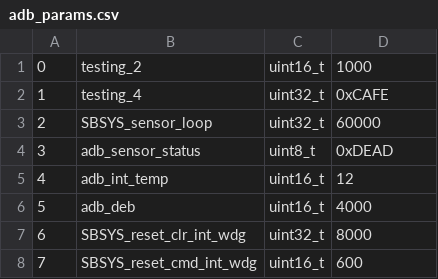
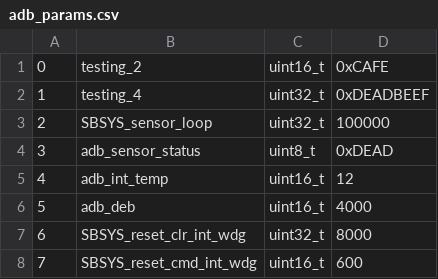
Before and after one commit to ErikMekkes/PQ9_bus_software, a CSV file: codeGeneration/src/main/resources/adb_params.csv, drawn as a sheet.

```diff
--- a/codeGeneration/src/main/resources/adb_params.csv
+++ b/codeGeneration/src/main/resources/adb_params.csv
@@ -1,4 +1,4 @@
-0,testing_2,uint16_t,1000
-1,testing_4,uint32_t,0xCAFE
-2,SBSYS_sensor_loop,uint32_t,60000
+0,testing_2,uint16_t,0xCAFE
+1,testing_4,uint32_t,0xDEADBEEF
+2,SBSYS_sensor_loop,uint32_t,100000
 3,adb_sensor_status,uint8_t,0xDEAD
```
Also changed, not shown: 5 other files.
